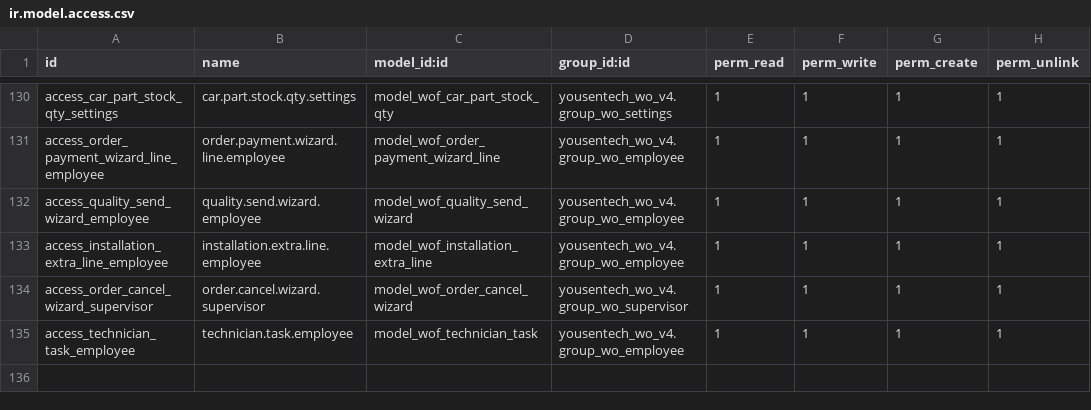
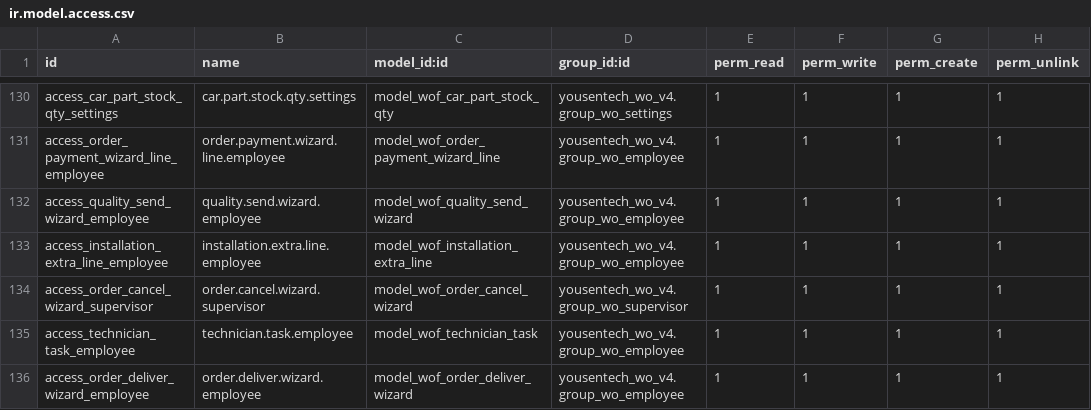
Before and after one commit to yousentech/yousentech_wo_v4, a CSV file: security/ir.model.access.csv, drawn as a sheet; only a part is shown, gaps mark what is left out.

```diff
--- a/security/ir.model.access.csv
+++ b/security/ir.model.access.csv
@@ -135 +135,2 @@ access_order_cancel_wizard_supervisor,order.cancel.wizard.supervisor,model_wof_o
 access_technician_task_employee,technician.task.employee,model_wof_technician_task,yousentech_wo_v4.group_wo_employee,1,1,1,1
+access_order_deliver_wizard_employee,order.deliver.wizard.employee,model_wof_order_deliver_wizard,yousentech_wo_v4.group_wo_employee,1,1,1,1
```
Also changed, not shown: 11 other files.
